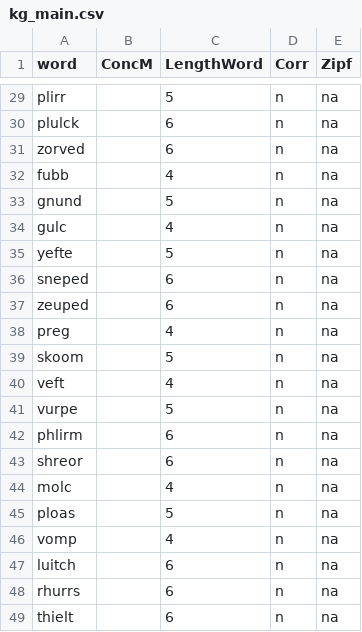
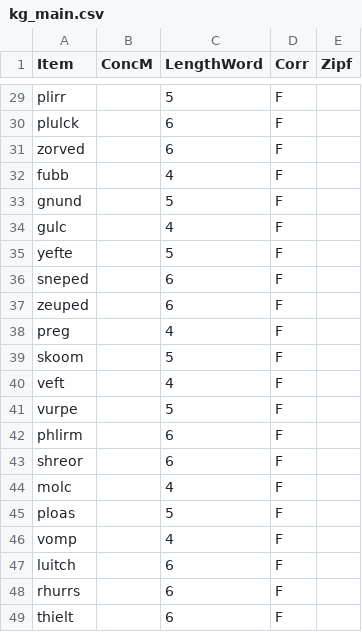
Before and after one commit to skeptikantin/ldt, a CSV file: chunk_includes/kg_main.csv, drawn as a sheet; only a part is shown, gaps mark what is left out; the diff covers the shown part only; the diff names each change by its address in the sheet, - before the commit and + after, or states it on an @@ line.

```diff
--- a/chunk_includes/kg_main.csv
+++ b/chunk_includes/kg_main.csv
-A1: word
+A1: Item
-D29:D49 (Corr): n
+D29:D49 (Corr): F
-E29:E49 (Zipf): na
+E29:E49 (Zipf): (empty)
```
Also changed, not shown: 30 edited cells elsewhere in this file.
